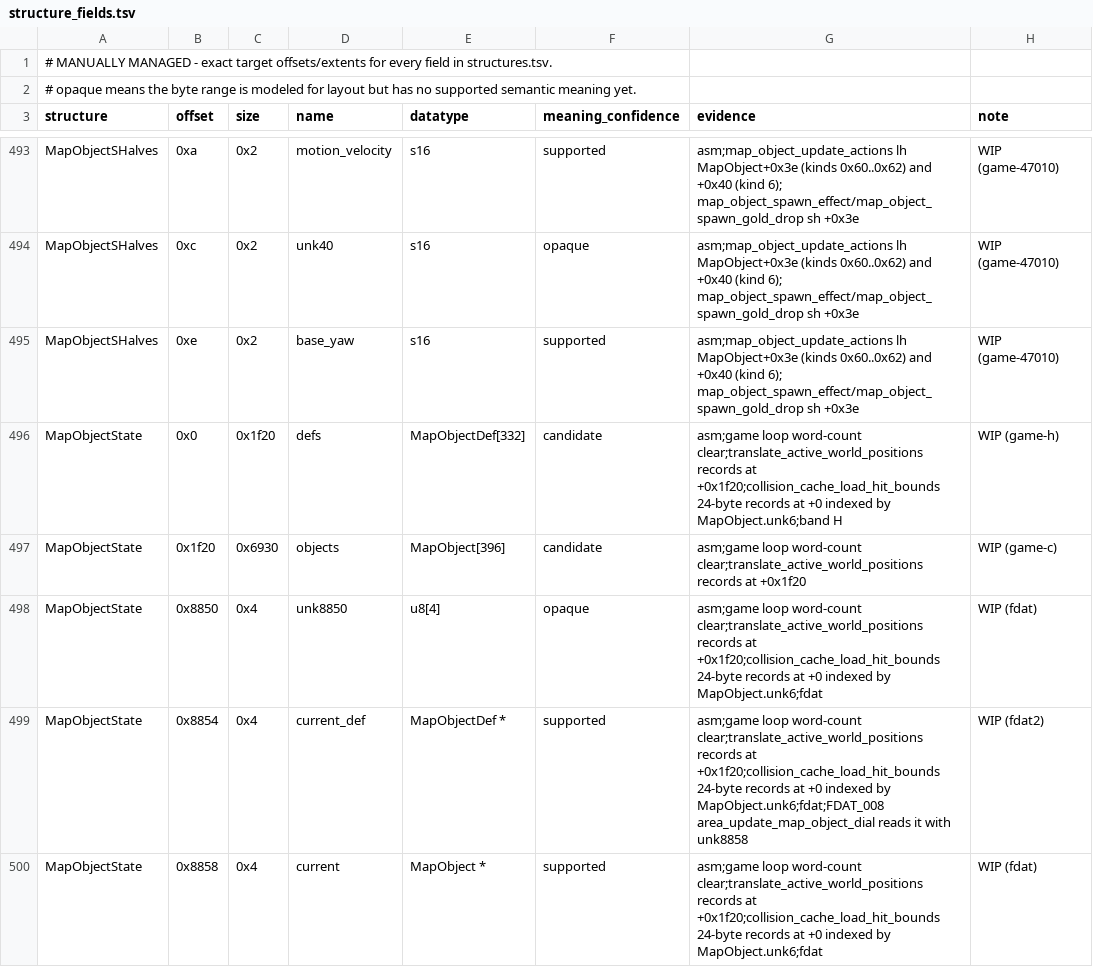
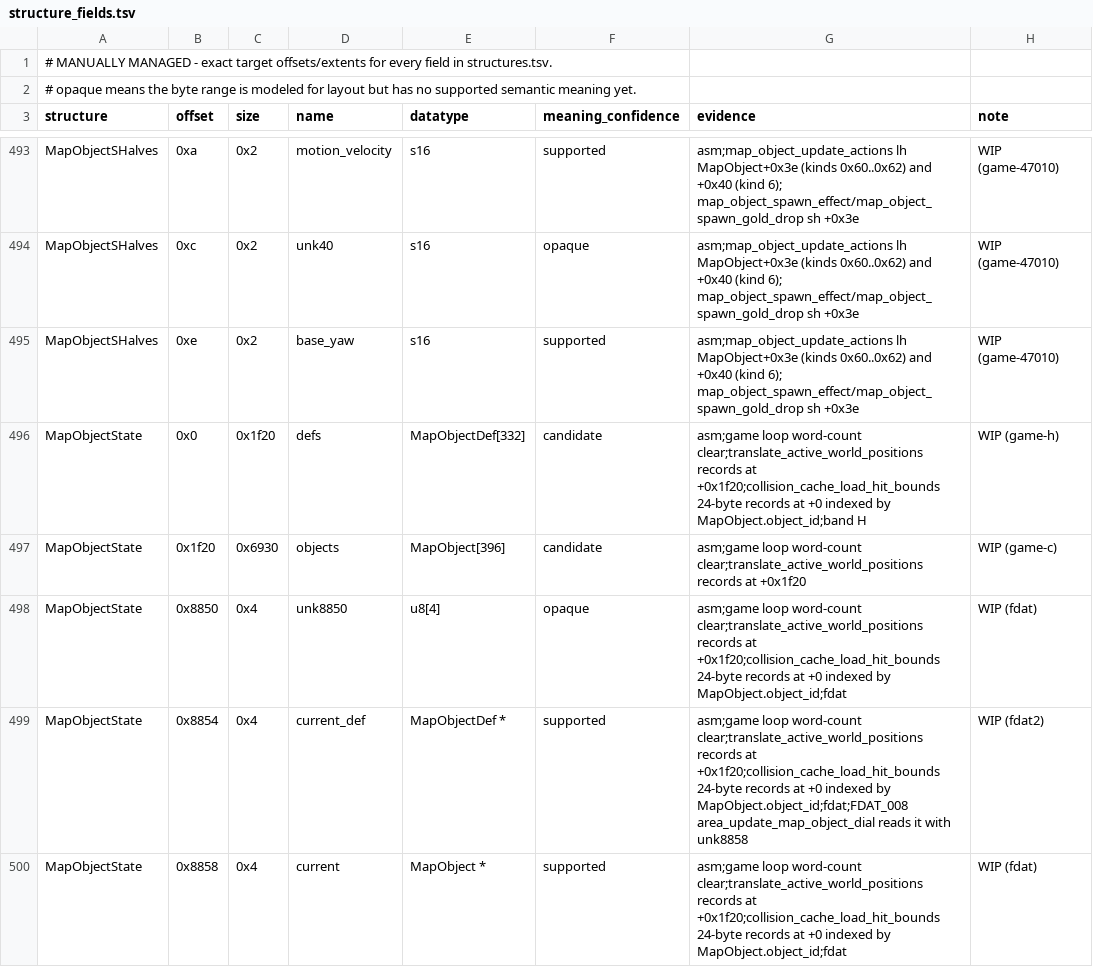
Before and after one commit to Voicedrew11/kings-field-3-decomp, a TSV file: config/retail/structure_fields.tsv, drawn as a sheet; only a part is shown, gaps mark what is left out; the diff covers the shown part only.

```diff
--- a/config/retail/structure_fields.tsv
+++ b/config/retail/structure_fields.tsv
@@ -495,6 +495,6 @@ MapObjectSHalves	0xc	0x2	unk40	s16	opaque	asm;map_object_update_actions lh MapOb
 MapObjectSHalves	0xe	0x2	base_yaw	s16	supported	asm;map_object_update_actions lh MapObject+0x3e (kinds 0x60..0x62) and +0x40 (kind 6); map_object_spawn_effect/map_object_spawn_gold_drop sh +0x3e	WIP (game-47010)
-MapObjectState	0x0	0x1f20	defs	MapObjectDef[332]	candidate	asm;game loop word-count clear;translate_active_world_positions records at +0x1f20;collision_cache_load_hit_bounds 24-byte records at +0 indexed by MapObject.unk6;band H	WIP (game-h)
+MapObjectState	0x0	0x1f20	defs	MapObjectDef[332]	candidate	asm;game loop word-count clear;translate_active_world_positions records at +0x1f20;collision_cache_load_hit_bounds 24-byte records at +0 indexed by MapObject.object_id;band H	WIP (game-h)
 MapObjectState	0x1f20	0x6930	objects	MapObject[396]	candidate	asm;game loop word-count clear;translate_active_world_positions records at +0x1f20	WIP (game-c)
-MapObjectState	0x8850	0x4	unk8850	u8[4]	opaque	asm;game loop word-count clear;translate_active_world_positions records at +0x1f20;collision_cache_load_hit_bounds 24-byte records at +0 indexed by MapObject.unk6;fdat	WIP (fdat)
-MapObjectState	0x8854	0x4	current_def	MapObjectDef *	supported	asm;game loop word-count clear;translate_active_world_positions records at +0x1f20;collision_cache_load_hit_bounds 24-byte records at +0 indexed by MapObject.unk6;fdat;FDAT_008 area_update_map_object_dial reads it with unk8858	WIP (fdat2)
-MapObjectState	0x8858	0x4	current	MapObject *	supported	asm;game loop word-count clear;translate_active_world_positions records at +0x1f20;collision_cache_load_hit_bounds 24-byte records at +0 indexed by MapObject.unk6;fdat	WIP (fdat)
+MapObjectState	0x8850	0x4	unk8850	u8[4]	opaque	asm;game loop word-count clear;translate_active_world_positions records at +0x1f20;collision_cache_load_hit_bounds 24-byte records at +0 indexed by MapObject.object_id;fdat	WIP (fdat)
+MapObjectState	0x8854	0x4	current_def	MapObjectDef *	supported	asm;game loop word-count clear;translate_active_world_positions records at +0x1f20;collision_cache_load_hit_bounds 24-byte records at +0 indexed by MapObject.object_id;fdat;FDAT_008 area_update_map_object_dial reads it with unk8858	WIP (fdat2)
+MapObjectState	0x8858	0x4	current	MapObject *	supported	asm;game loop word-count clear;translate_active_world_positions records at +0x1f20;collision_cache_load_hit_bounds 24-byte records at +0 indexed by MapObject.object_id;fdat	WIP (fdat)
```
Also changed, not shown: 18 edited cells elsewhere in this file, config/retail/data.tsv, config/retail/data_identities.tsv, 33 other files.
